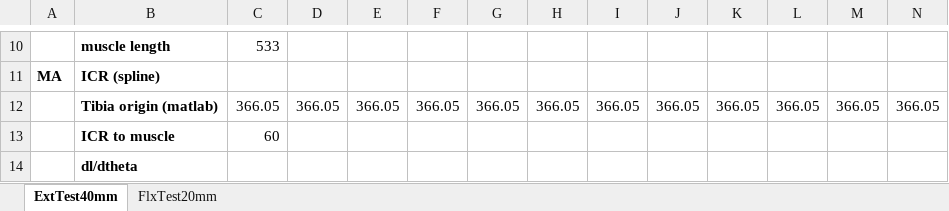
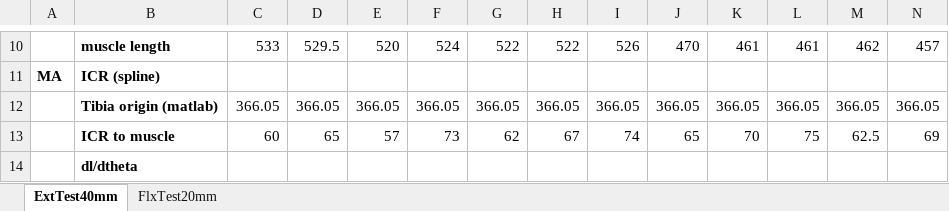
Before and after one commit to Agile-and-Adaptive-Robotics/Bipedal_Robot, an Excel workbook: Testing_Data/2022_02_Festo/Results_table_FullSize.xlsx, sheet ExtTest40mm, drawn as a sheet; only a part is shown, gaps mark what is left out; values as stored, in another font and other column widths than the file's, no borders; the diff covers the shown part only; the diff names each change by its address in the sheet, - before the commit and + after, or states it on an @@ line.

Commit message:
Added Data Points for Flexor
I added Extensor test 2-12 to the datapool

```diff
--- a/Testing_Data/2022_02_Festo/Results_table_FullSize.xlsx (sheet ExtTest40mm)
+++ b/Testing_Data/2022_02_Festo/Results_table_FullSize.xlsx (sheet ExtTest40mm)
-D10: (empty)
+D10: 529.5
-E10: (empty)
+E10: 520
-F10: (empty)
+F10: 524
-G10: (empty)
+G10: 522
-H10: (empty)
+H10: 522
-I10: (empty)
+I10: 526
-J10: (empty)
+J10: 470
-K10: (empty)
+K10: 461
-L10: (empty)
+L10: 461
-M10: (empty)
+M10: 462
-N10: (empty)
+N10: 457
-D13: (empty)
+D13: 65
-E13: (empty)
+E13: 57
-F13: (empty)
+F13: 73
-G13: (empty)
+G13: 62
-H13: (empty)
+H13: 67
-I13: (empty)
+I13: 74
-J13: (empty)
+J13: 65
-K13: (empty)
+K13: 70
-L13: (empty)
+L13: 75
-M13: (empty)
+M13: 62.5
-N13: (empty)
+N13: 69
```
Also changed, not shown: 1 added row and 59 edited cells elsewhere in this sheet, Testing_Data/PressureSensorCalibration.xlsx, 13 other files.
